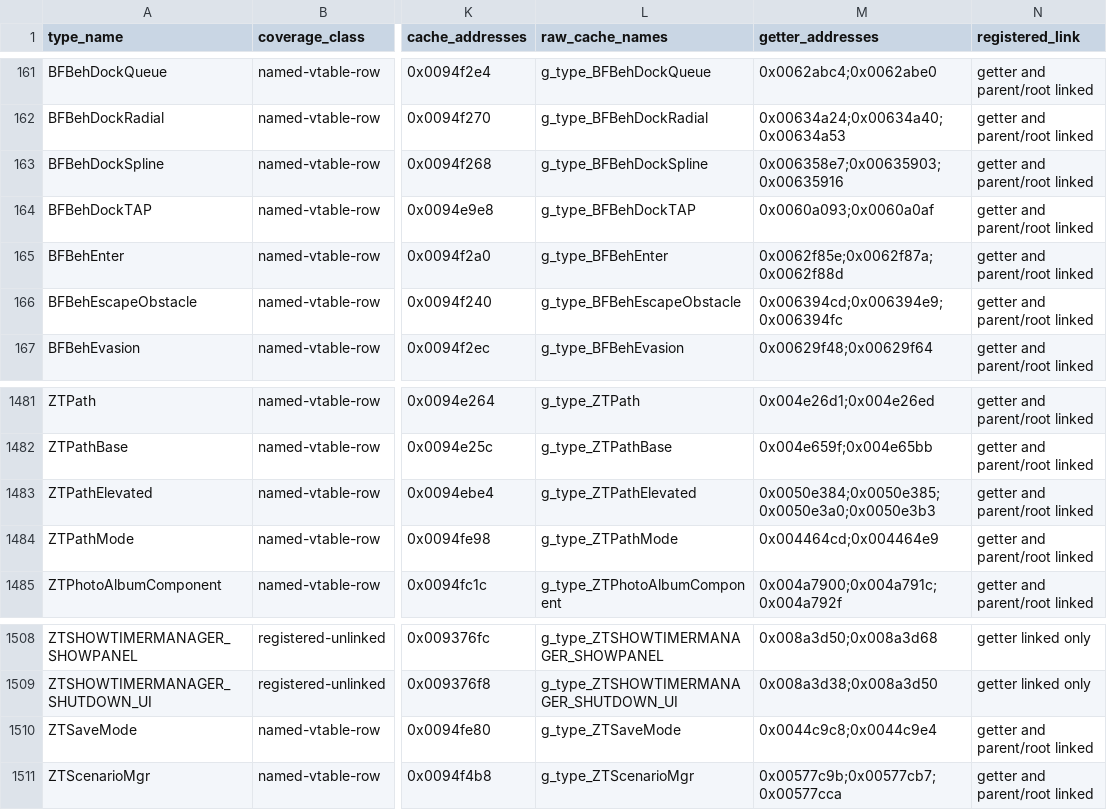
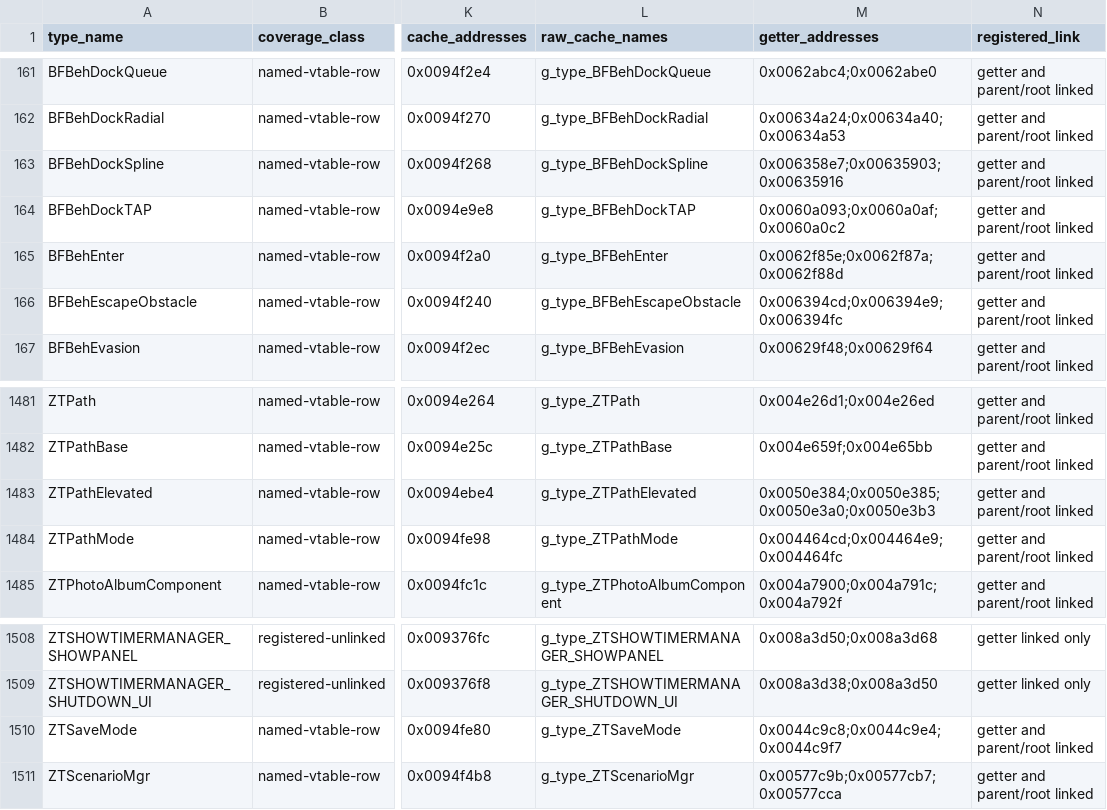
Before and after one commit to overyonder/over-yonder.tech, a TSV file: openzt2/zt-type-coverage-reconciliation.tsv, drawn as a sheet; only a part is shown, gaps mark what is left out; the diff covers the shown part only; the diff names each change by its address in the sheet, - before the commit and + after, or states it on an @@ line.

```diff
--- a/openzt2/zt-type-coverage-reconciliation.tsv
+++ b/openzt2/zt-type-coverage-reconciliation.tsv
-M164 (getter_addresses): 0x0060a093;0x0060a0af
+M164 (getter_addresses): 0x0060a093;0x0060a0af;0x0060a0c2
-M1484 (getter_addresses): 0x004464cd;0x004464e9
+M1484 (getter_addresses): 0x004464cd;0x004464e9;0x004464fc
-M1510 (getter_addresses): 0x0044c9c8;0x0044c9e4
+M1510 (getter_addresses): 0x0044c9c8;0x0044c9e4;0x0044c9f7
```
Also changed, not shown: 27 edited cells elsewhere in this file, 3 other files.
